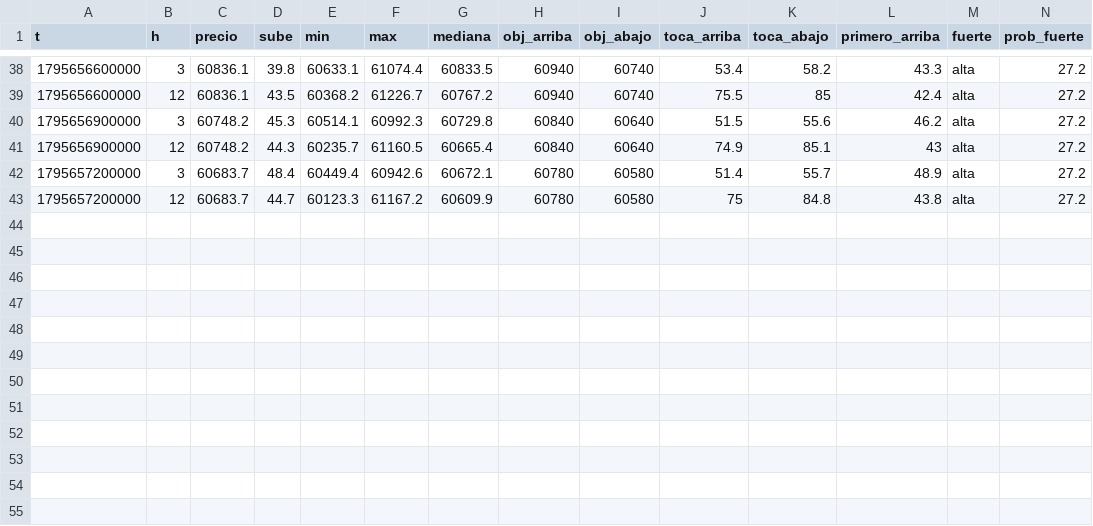
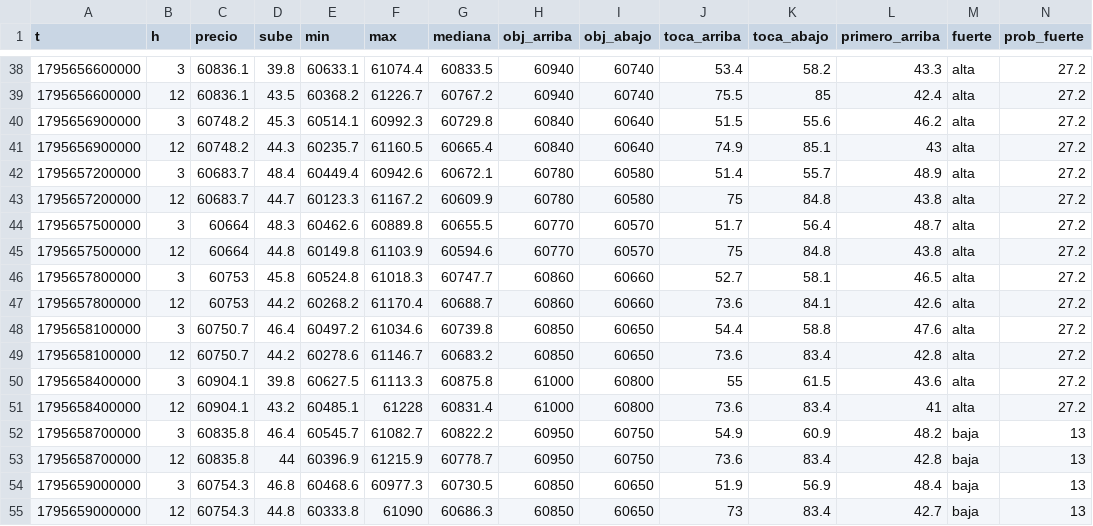
Before and after one commit to DiegoAdrian97/BTCAnalyzer, a CSV file: historial/BTC/5m/2026-11-26.csv, drawn as a sheet; only a part is shown, gaps mark what is left out; rows hold the shown columns only; the diff names each change by its address in the sheet, - before the commit and + after, or states it on an @@ line.

Commit message:
historial: 6 archivos

```diff
--- a/historial/BTC/5m/2026-11-26.csv
+++ b/historial/BTC/5m/2026-11-26.csv
+row 44: 1795657500000 | 3 | 60664 | 48.3 | 60462.6 | 60889.8 | 60655.5 | 60770 | 60570 | 51.7 | 56.4 | 48.7 | alta | 27.2
+row 45: 1795657500000 | 12 | 60664 | 44.8 | 60149.8 | 61103.9 | 60594.6 | 60770 | 60570 | 75 | 84.8 | 43.8 | alta | 27.2
+row 46: 1795657800000 | 3 | 60753 | 45.8 | 60524.8 | 61018.3 | 60747.7 | 60860 | 60660 | 52.7 | 58.1 | 46.5 | alta | 27.2
+row 47: 1795657800000 | 12 | 60753 | 44.2 | 60268.2 | 61170.4 | 60688.7 | 60860 | 60660 | 73.6 | 84.1 | 42.6 | alta | 27.2
+row 48: 1795658100000 | 3 | 60750.7 | 46.4 | 60497.2 | 61034.6 | 60739.8 | 60850 | 60650 | 54.4 | 58.8 | 47.6 | alta | 27.2
+row 49: 1795658100000 | 12 | 60750.7 | 44.2 | 60278.6 | 61146.7 | 60683.2 | 60850 | 60650 | 73.6 | 83.4 | 42.8 | alta | 27.2
+row 50: 1795658400000 | 3 | 60904.1 | 39.8 | 60627.5 | 61113.3 | 60875.8 | 61000 | 60800 | 55 | 61.5 | 43.6 | alta | 27.2
+row 51: 1795658400000 | 12 | 60904.1 | 43.2 | 60485.1 | 61228 | 60831.4 | 61000 | 60800 | 73.6 | 83.4 | 41 | alta | 27.2
+row 52: 1795658700000 | 3 | 60835.8 | 46.4 | 60545.7 | 61082.7 | 60822.2 | 60950 | 60750 | 54.9 | 60.9 | 48.2 | baja | 13
+row 53: 1795658700000 | 12 | 60835.8 | 44 | 60396.9 | 61215.9 | 60778.7 | 60950 | 60750 | 73.6 | 83.4 | 42.8 | baja | 13
+row 54: 1795659000000 | 3 | 60754.3 | 46.8 | 60468.6 | 60977.3 | 60730.5 | 60850 | 60650 | 51.9 | 56.9 | 48.4 | baja | 13
+row 55: 1795659000000 | 12 | 60754.3 | 44.8 | 60333.8 | 61090 | 60686.3 | 60850 | 60650 | 73 | 83.4 | 42.7 | baja | 13
```
Also changed, not shown: historial/BTC/15m/2026-11-26.csv, historial/BTC/1h/2026-11-26.csv, 3 other files.
